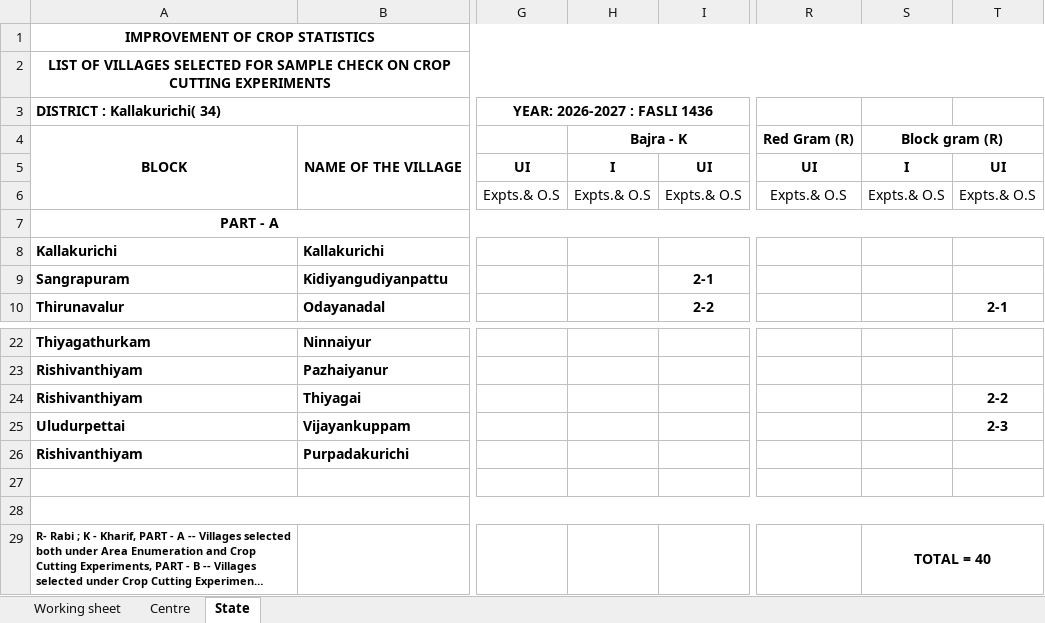
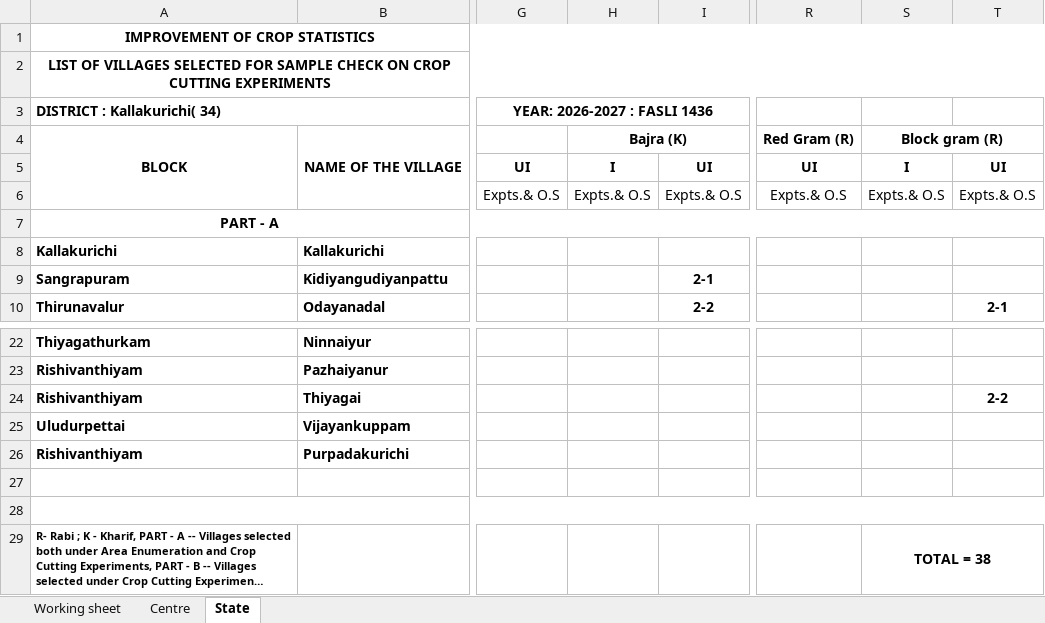
Before and after one commit to grv08singh/01_masterRepo, an Excel workbook: 06_Office_Related/01_NSO_work/06_SL_to_PIVOT_to_Compare_with_WP/TN WP 2026-27/SL 2.0/Kallakuruchi.xlsx, sheet State, drawn as a sheet; only a part is shown, gaps mark what is left out; long unchanged cells end in …; values as stored, in another font and other column widths than the file's, no borders; the diff names each change by its address in the sheet, - before the commit and + after, or states it on an @@ line.

```diff
--- a/06_Office_Related/01_NSO_work/06_SL_to_PIVOT_to_Compare_with_WP/TN WP 2026-27/SL 2.0/Kallakuruchi.xlsx (sheet State)
+++ b/06_Office_Related/01_NSO_work/06_SL_to_PIVOT_to_Compare_with_WP/TN WP 2026-27/SL 2.0/Kallakuruchi.xlsx (sheet State)
-H4: Bajra - K
+H4: Bajra (K)
-T25: 2-3
+T25: (empty)
-S29: TOTAL = 40
+S29: TOTAL = 38
```
Also changed, not shown: 06_Office_Related/01_NSO_work/06_SL_to_PIVOT_to_Compare_with_WP/TN WP 2026-27/SL_to_WP.xlsx, 8 other files.
